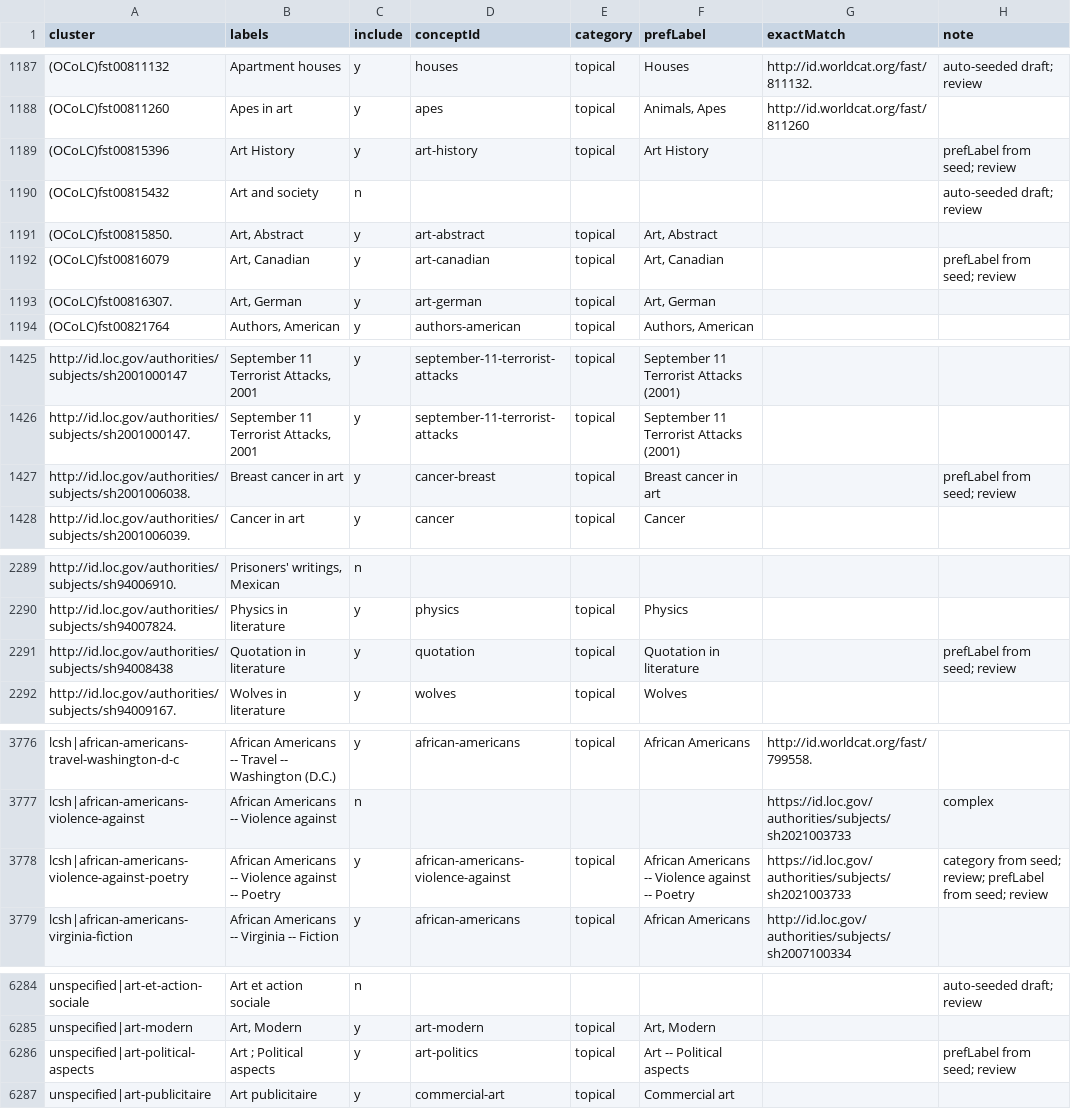
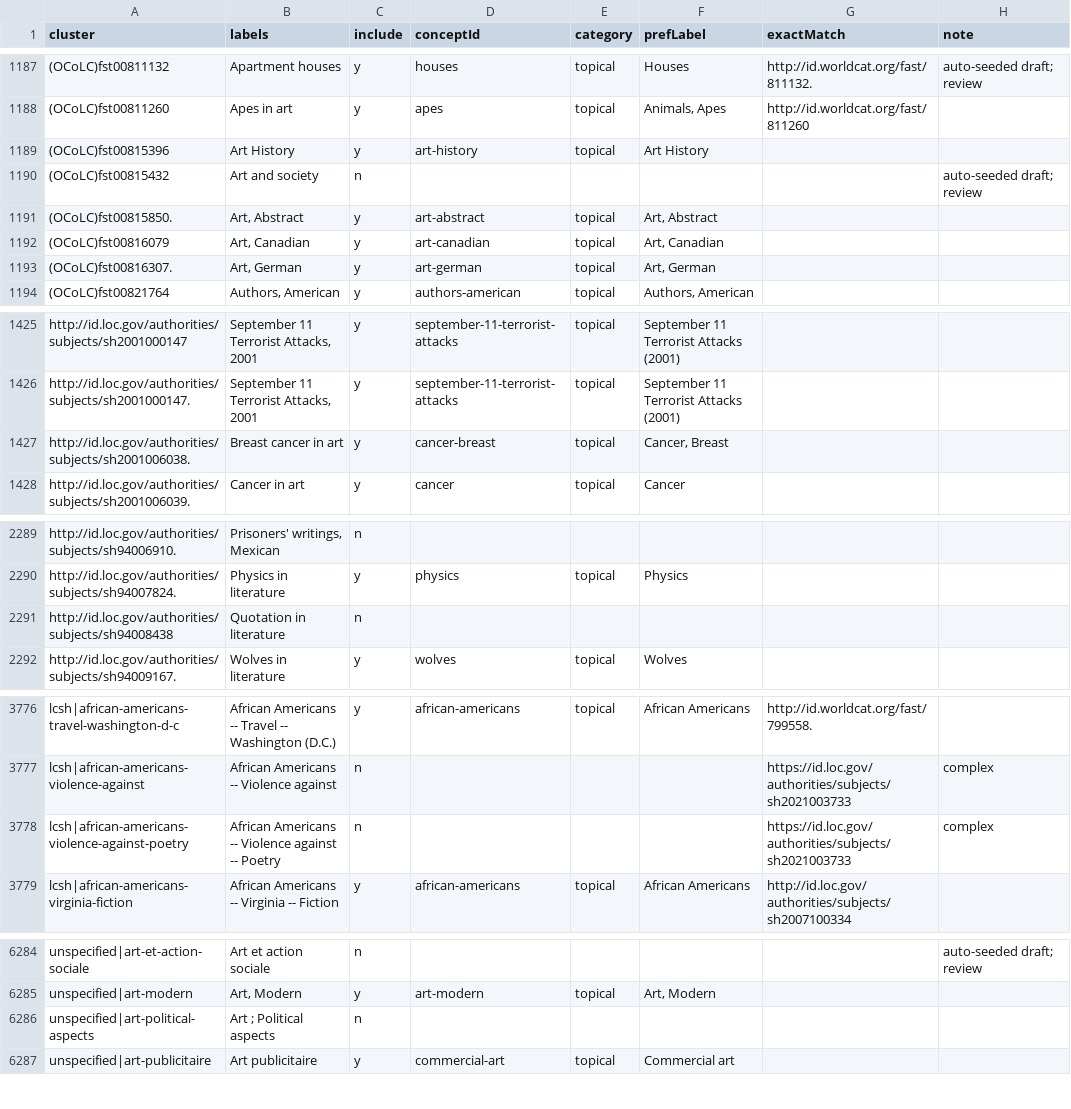
Before and after one commit to dkglab/artists-books, a CSV file: sources/subjects/decisions.csv, drawn as a sheet; only a part is shown, gaps mark what is left out; the diff covers the shown part only; the diff names each change by its address in the sheet, - before the commit and + after, or states it on an @@ line.

Commit message:
auto assigned pref labels reviewed and updated

```diff
--- a/sources/subjects/decisions.csv
+++ b/sources/subjects/decisions.csv
-H1189 (note): prefLabel from seed; review
+H1189 (note): (empty)
-H1192 (note): prefLabel from seed; review
+H1192 (note): (empty)
-F1427 (prefLabel): Breast cancer in art
+F1427 (prefLabel): Cancer, Breast
-H1427 (note): prefLabel from seed; review
+H1427 (note): (empty)
-C2291 (include): y
+C2291 (include): n
-D2291 (conceptId): quotation
+D2291 (conceptId): (empty)
-E2291 (category): topical
+E2291 (category): (empty)
-F2291 (prefLabel): Quotation in literature
+F2291 (prefLabel): (empty)
-H2291 (note): prefLabel from seed; review
+H2291 (note): (empty)
-C3778 (include): y
+C3778 (include): n
-D3778 (conceptId): african-americans-violence-against
+D3778 (conceptId): (empty)
-E3778 (category): topical
+E3778 (category): (empty)
-F3778 (prefLabel): African Americans -- Violence against -- Poetry
+F3778 (prefLabel): (empty)
-H3778 (note): category from seed; review; prefLabel from seed; review
+H3778 (note): complex
-C6286 (include): y
+C6286 (include): n
-D6286 (conceptId): art-politics
+D6286 (conceptId): (empty)
-E6286 (category): topical
+E6286 (category): (empty)
-F6286 (prefLabel): Art -- Political aspects
+F6286 (prefLabel): (empty)
-H6286 (note): prefLabel from seed; review
+H6286 (note): (empty)
```
Also changed, not shown: 15 edited cells elsewhere in this file.
